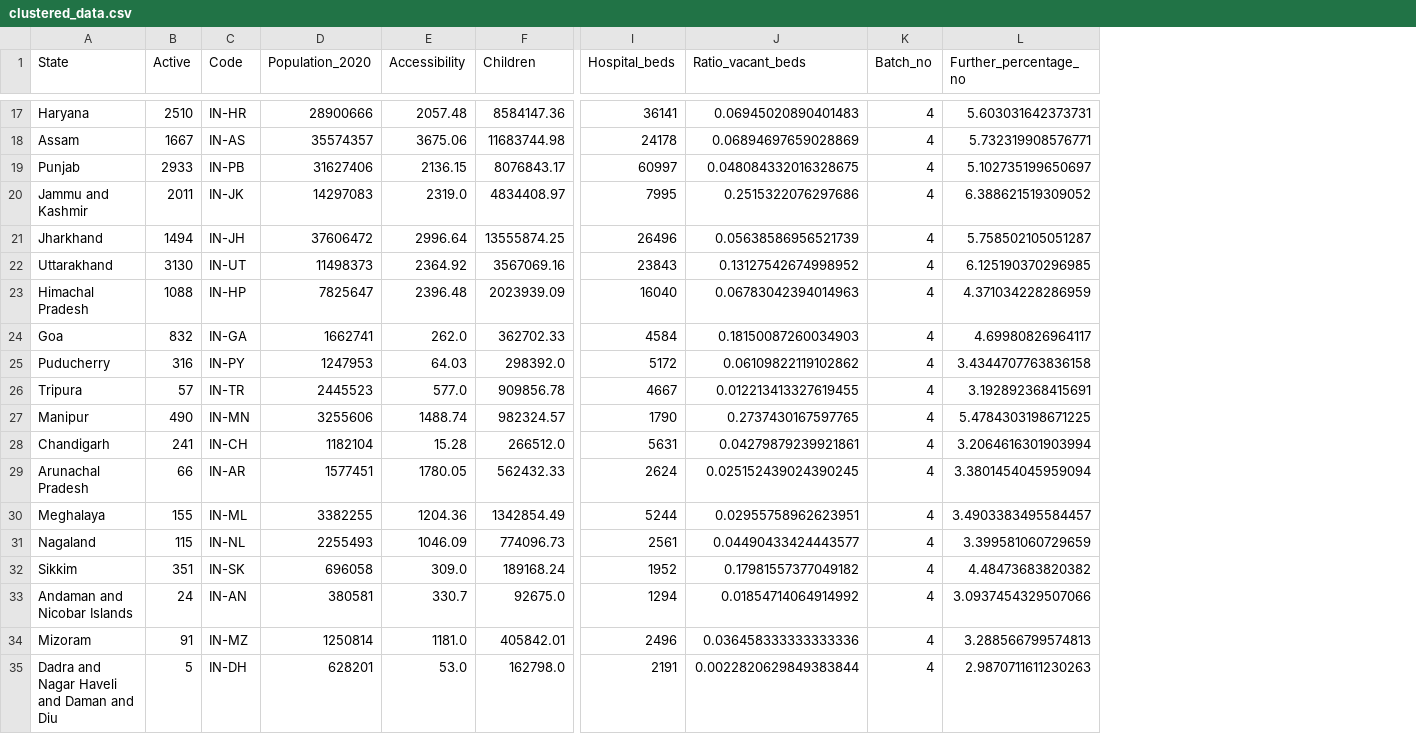
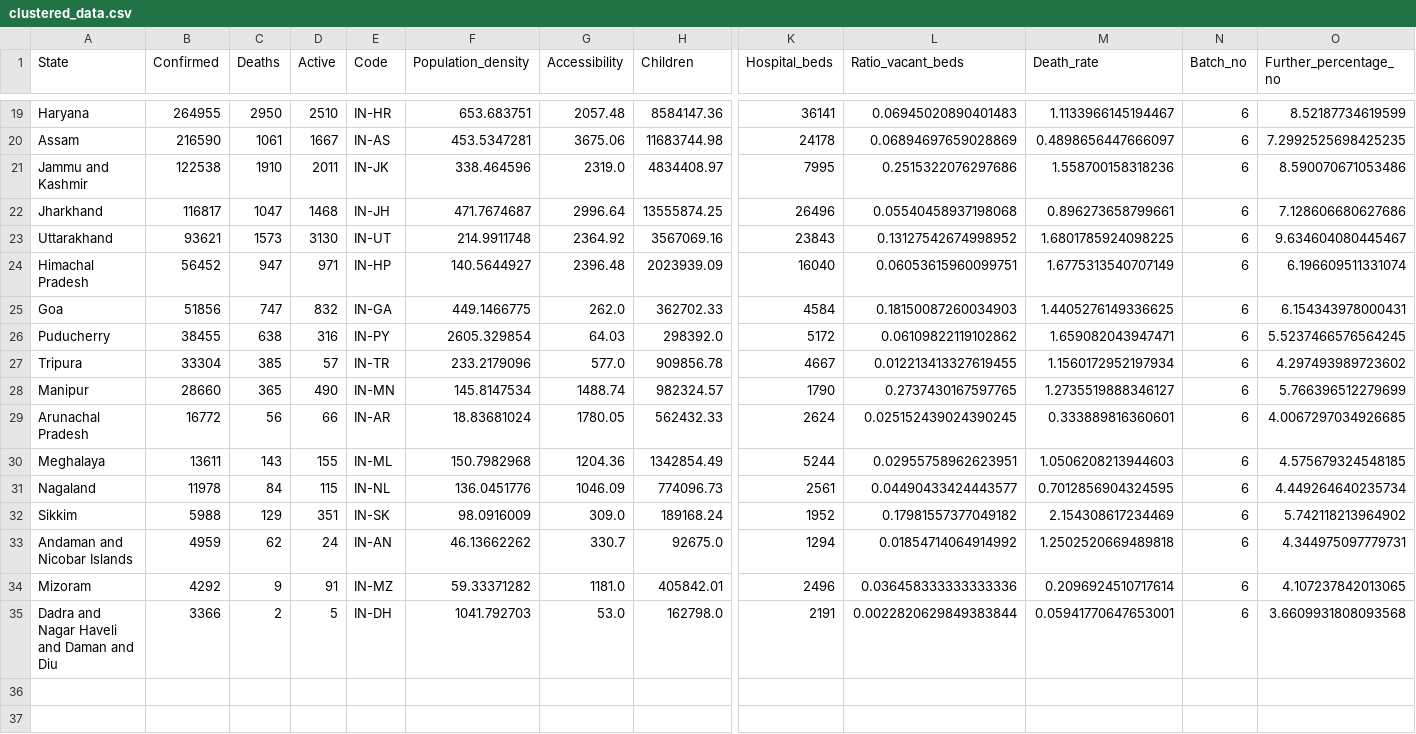
Before and after one commit to yogeshiitm/EY-Techathon-2021, a CSV file: clustered_data.csv, drawn as a sheet; only a part is shown, gaps mark what is left out; removed rows and columns are numbered as before the commit, all else as after; rows hold the shown columns only; the diff covers the shown part only; the diff names each change by its address in the sheet, - before the commit and + after, or states it on an @@ line.

```diff
--- a/clustered_data.csv
+++ b/clustered_data.csv
+column B (Confirmed), rows 19-35: 264955 | 216590 | 122538 | 116817 | 93621 | 56452 | 51856 | 38455 | 33304 | 28660 | 16772 | 13611 | 11978 | 5988 | 4959 | 4292 | 3366
+column C (Deaths), rows 19-35: 2950 | 1061 | 1910 | 1047 | 1573 | 947 | 747 | 638 | 385 | 365 | 56 | 143 | 84 | 129 | 62 | 9 | 2
-column D (Population_2020), rows 17-18: 28900666 | 35574357; rows 20-27: 14297083 | 37606472 | 11498373 | 7825647 | 1662741 | 1247953 | 2445523 | 3255606; rows 29-35: 1577451 | 3382255 | 2255493 | 696058 | 380581 | 1250814 | 628201
+column F (Population_density), rows 19-35: 653.683751 | 453.5347281 | 338.464596 | 471.7674687 | 214.9911748 | 140.5644927 | 449.1466775 | 2605.329854 | 233.2179096 | 145.8147534 | 18.83681024 | 150.7982968 | 136.0451776 | 98.0916009 | 46.13662262 | 59.33371282 | 1041.792703
+column M (Death_rate), rows 19-35: 1.1133966145194467 | 0.4898656447666097 | 1.558700158318236 | 0.896273658799661 | 1.6801785924098225 | 1.6775313540707149 | 1.4405276149336625 | 1.659082043947471 | 1.1560172952197934 | 1.2735519888346127 | 0.333889816360601 | 1.0506208213944603 | 0.7012856904324595 | 2.154308617234469 | 1.2502520669489818 | 0.2096924510717614 | 0.05941770647653001
-N19:N20 (Batch_no): 4
+N19:N20 (Batch_no): 6
-O19 (Further_percentage_no): 5.603031642373731
+O19 (Further_percentage_no): 8.52187734619599
-O20 (Further_percentage_no): 5.732319908576771
+O20 (Further_percentage_no): 7.2992525698425235
-row 19: Punjab | 2933 | IN-PB | 31627406 | 2136.15 | 8076843.17 | 60997 | 0.048084332016328675 | 4 | 5.102735199650697
-N21:N28 (Batch_no): 4
+N21:N28 (Batch_no): 6
-O21 (Further_percentage_no): 6.388621519309052
+O21 (Further_percentage_no): 8.590070671053486
-D22 (Active): 1494
+D22 (Active): 1468
-L22 (Ratio_vacant_beds): 0.05638586956521739
+L22 (Ratio_vacant_beds): 0.05540458937198068
-O22 (Further_percentage_no): 5.758502105051287
+O22 (Further_percentage_no): 7.128606680627686
-O23 (Further_percentage_no): 6.125190370296985
+O23 (Further_percentage_no): 9.634604080445467
-D24 (Active): 1088
+D24 (Active): 971
-L24 (Ratio_vacant_beds): 0.06783042394014963
+L24 (Ratio_vacant_beds): 0.06053615960099751
-O24 (Further_percentage_no): 4.371034228286959
+O24 (Further_percentage_no): 6.196609511331074
-O25 (Further_percentage_no): 4.69980826964117
+O25 (Further_percentage_no): 6.154343978000431
-O26 (Further_percentage_no): 3.4344707763836158
+O26 (Further_percentage_no): 5.5237466576564245
-O27 (Further_percentage_no): 3.192892368415691
+O27 (Further_percentage_no): 4.297493989723602
-O28 (Further_percentage_no): 5.4784303198671225
+O28 (Further_percentage_no): 5.766396512279699
-row 28: Chandigarh | 241 | IN-CH | 1182104 | 15.28 | 266512.0 | 5631 | 0.04279879239921861 | 4 | 3.2064616301903994
-N29:N35 (Batch_no): 4
+N29:N35 (Batch_no): 6
-O29 (Further_percentage_no): 3.3801454045959094
+O29 (Further_percentage_no): 4.0067297034926685
-O30 (Further_percentage_no): 3.4903383495584457
+O30 (Further_percentage_no): 4.575679324548185
-O31 (Further_percentage_no): 3.399581060729659
+O31 (Further_percentage_no): 4.449264640235734
-O32 (Further_percentage_no): 4.48473683820382
+O32 (Further_percentage_no): 5.742118213964902
-O33 (Further_percentage_no): 3.0937454329507066
+O33 (Further_percentage_no): 4.344975097779731
-O34 (Further_percentage_no): 3.288566799574813
+O34 (Further_percentage_no): 4.107237842013065
-O35 (Further_percentage_no): 2.9870711611230263
+O35 (Further_percentage_no): 3.6609931808093568
```
Also changed, not shown: 4 added rows, 2 removed rows and 29 edited cells elsewhere in this file, assets/files/active_map.csv, clustered_data_district.csv, 13 other files.
